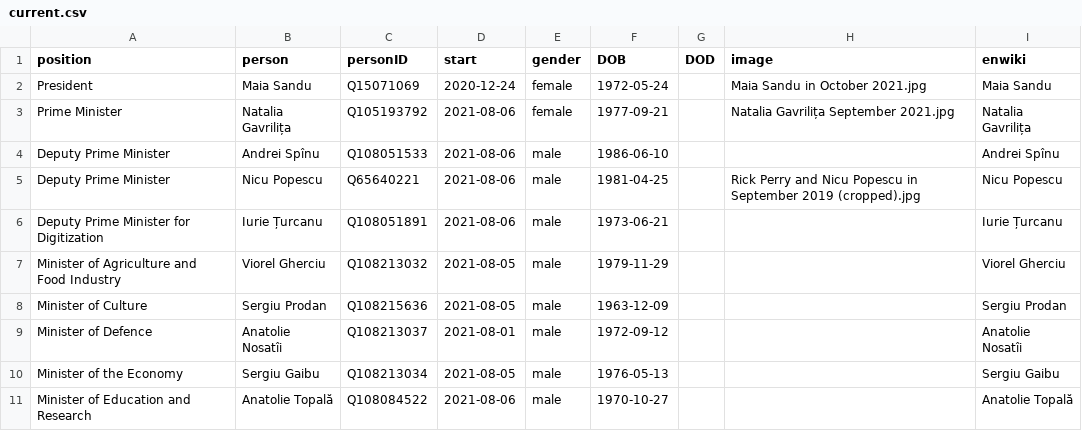
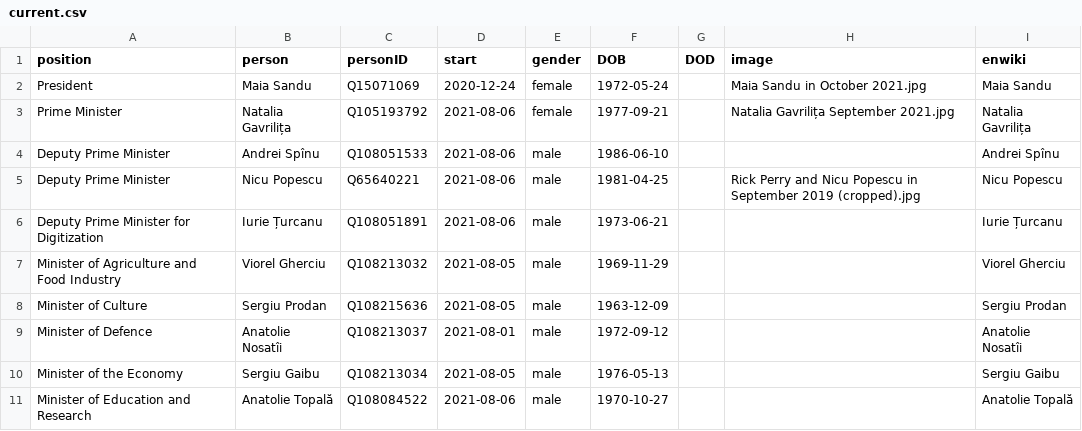
Before and after one commit to every-politician-scrapers/moldova-ministers, a CSV file: html/current.csv, drawn as a sheet; only a part is shown.

```diff
--- a/html/current.csv
+++ b/html/current.csv
@@ -6,3 +6,3 @@ Deputy Prime Minister,Nicu Popescu,Q65640221,2021-08-06,male,1981-04-25,,Rick Pe
 Deputy Prime Minister for Digitization,Iurie Țurcanu,Q108051891,2021-08-06,male,1973-06-21,,,Iurie Țurcanu
-Minister of Agriculture and Food Industry,Viorel Gherciu,Q108213032,2021-08-05,male,1979-11-29,,,Viorel Gherciu
+Minister of Agriculture and Food Industry,Viorel Gherciu,Q108213032,2021-08-05,male,1969-11-29,,,Viorel Gherciu
 Minister of Culture,Sergiu Prodan,Q108215636,2021-08-05,male,1963-12-09,,,Sergiu Prodan
```
Also changed, not shown: html/holders21.csv.
